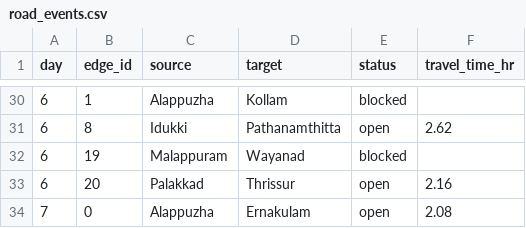
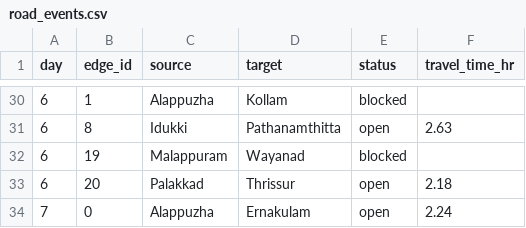
Before and after one commit to manasiakula7-lang/Ai-disaster-response-and-reallocation, a CSV file: data/simulated/road_events.csv, drawn as a sheet; only a part is shown, gaps mark what is left out; the diff covers the shown part only.

```diff
--- a/data/simulated/road_events.csv
+++ b/data/simulated/road_events.csv
@@ -30,5 +30,5 @@ day,edge_id,source,target,status,travel_time_hr
 6,1,Alappuzha,Kollam,blocked,
-6,8,Idukki,Pathanamthitta,open,2.62
+6,8,Idukki,Pathanamthitta,open,2.63
 6,19,Malappuram,Wayanad,blocked,
-6,20,Palakkad,Thrissur,open,2.16
-7,0,Alappuzha,Ernakulam,open,2.08
+6,20,Palakkad,Thrissur,open,2.18
+7,0,Alappuzha,Ernakulam,open,2.24
```
Also changed, not shown: 20 edited cells elsewhere in this file, data/simulated/district_locations.csv, data/simulated/relief_centres.csv, 21 other files.
